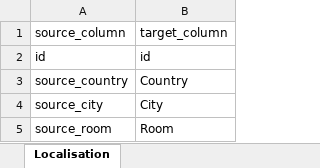
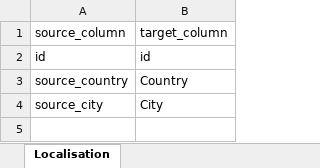
Before and after one commit to gonervirt/myCmdb, an Excel workbook: mapping/localisation_mapping.xlsx, sheet Localisation, drawn as a sheet; values as stored, in another font and other column widths than the file's, no borders; the diff names each change by its address in the sheet, - before the commit and + after, or states it on an @@ line.

```diff
--- a/mapping/localisation_mapping.xlsx (sheet Localisation)
+++ b/mapping/localisation_mapping.xlsx (sheet Localisation)
-row 5: source_room | Room
```
Also changed, not shown: data/localisation_data.xlsx, 2 other files.
